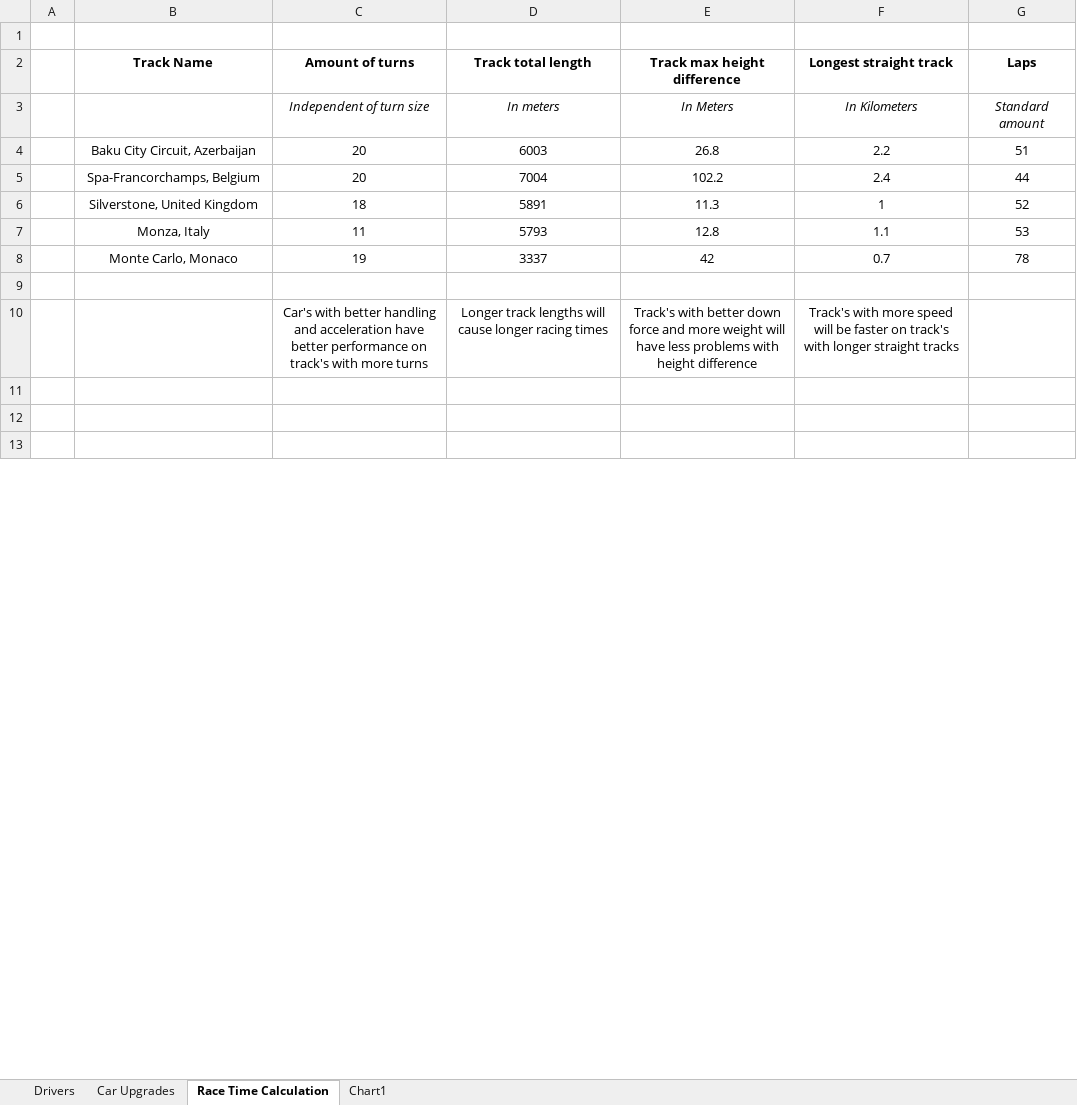
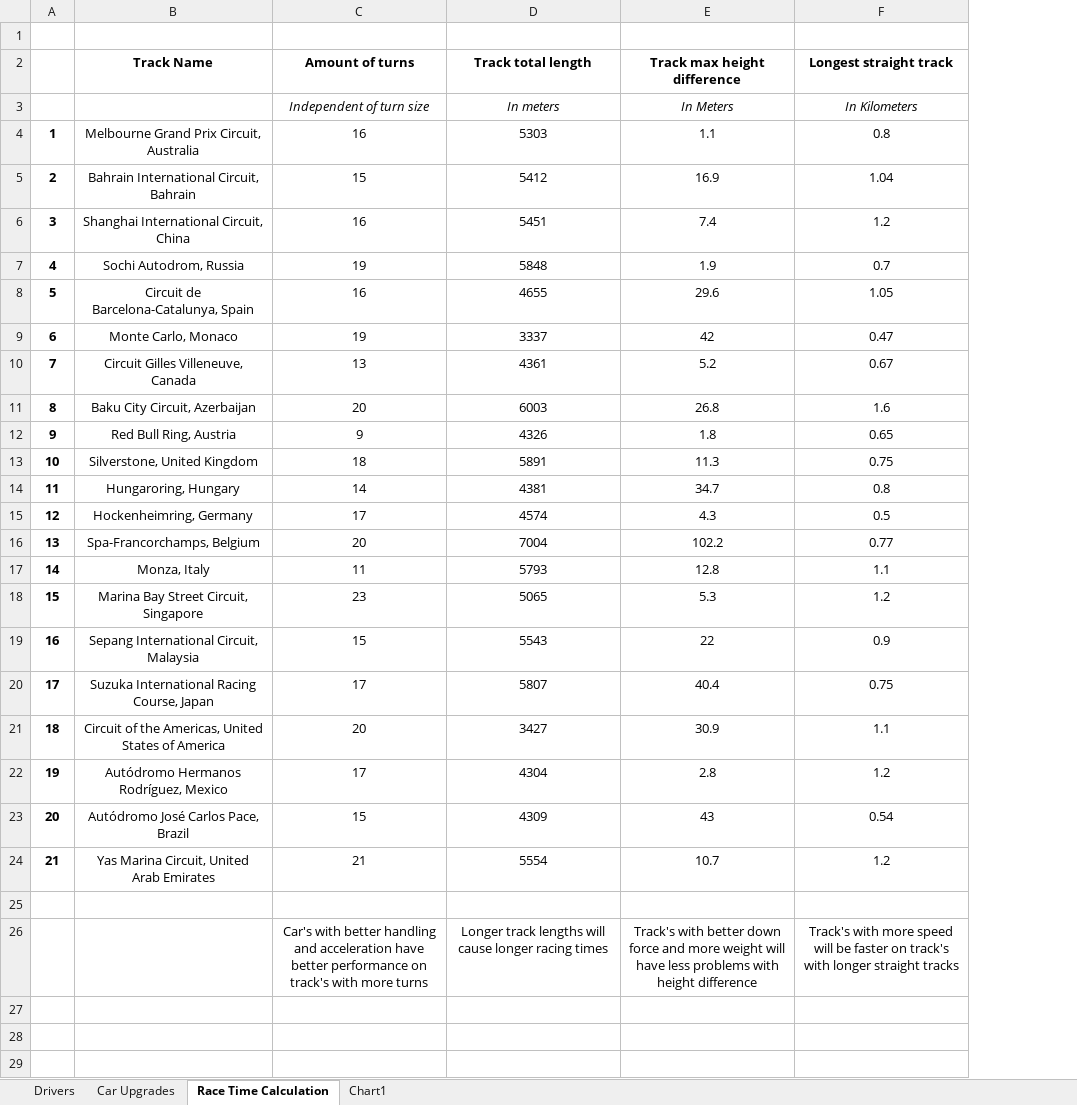
Before and after one commit to mrgunior/A2B-Project, an Excel workbook: Docs/GameData.xlsx, sheet Race Time Calculation, drawn as a sheet; only a part is shown; values as stored, in another font and other column widths than the file's, no borders; removed rows and columns are numbered as before the commit, all else as after; the diff covers the shown part only; the diff names each change by its address in the sheet, - before the commit and + after, or states it on an @@ line.

Commit message:
Updated the game stats with all F1 tracks

```diff
--- a/Docs/GameData.xlsx (sheet Race Time Calculation)
+++ b/Docs/GameData.xlsx (sheet Race Time Calculation)
-column A, empty
+column A, row 11: 8; row 13: 10; row 17: 14
-column G (Laps), rows 3-4: Standard amount | 51; rows 6-7: 52 | 53
+row 4: 1 | Melbourne Grand Prix Circuit, Australia | 16 | 5303 | 1.1 | 0.8
+row 5: 2 | Bahrain International Circuit, Bahrain | 15 | 5412 | 16.9 | 1.04
+row 6: 3 | Shanghai International Circuit, China | 16 | 5451 | 7.4 | 1.2
+row 7: 4 | Sochi Autodrom, Russia | 19 | 5848 | 1.9 | 0.7
+row 8: 5 | Circuit de Barcelona-Catalunya, Spain | 16 | 4655 | 29.6 | 1.05
+row 9: 6 | Monte Carlo, Monaco | 19 | 3337 | 42 | 0.47
+row 10: 7 | Circuit Gilles Villeneuve, Canada | 13 | 4361 | 5.2 | 0.67
-F11 (Longest straight track): 2.2
+F11 (Longest straight track): 1.6
-row 5:  | Spa-Francorchamps, Belgium | 20 | 7004 | 102.2 | 2.4 | 44
+row 12: 9 | Red Bull Ring, Austria | 9 | 4326 | 1.8 | 0.65
-F13 (Longest straight track): 1
+F13 (Longest straight track): 0.75
+row 14: 11 | Hungaroring, Hungary | 14 | 4381 | 34.7 | 0.8
+row 15: 12 | Hockenheimring, Germany | 17 | 4574 | 4.3 | 0.5
+row 16: 13 | Spa-Francorchamps, Belgium | 20 | 7004 | 102.2 | 0.77
-row 8:  | Monte Carlo, Monaco | 19 | 3337 | 42 | 0.7 | 78
+row 18: 15 | Marina Bay Street Circuit, Singapore | 23 | 5065 | 5.3 | 1.2
+row 19: 16 | Sepang International Circuit, Malaysia | 15 | 5543 | 22 | 0.9
+row 20: 17 | Suzuka International Racing Course, Japan | 17 | 5807 | 40.4 | 0.75
+row 21: 18 | Circuit of the Americas, United States of America | 20 | 3427 | 30.9 | 1.1
+row 22: 19 | Autódromo Hermanos Rodríguez, Mexico | 17 | 4304 | 2.8 | 1.2
+row 23: 20 | Autódromo José Carlos Pace, Brazil | 15 | 4309 | 43 | 0.54
+row 24: 21 | Yas Marina Circuit, United Arab Emirates | 21 | 5554 | 10.7 | 1.2
```
Also changed, not shown: 18 added rows, 2 removed rows, 4 edited cells and cell formats elsewhere in this sheet, charts or pictures.
